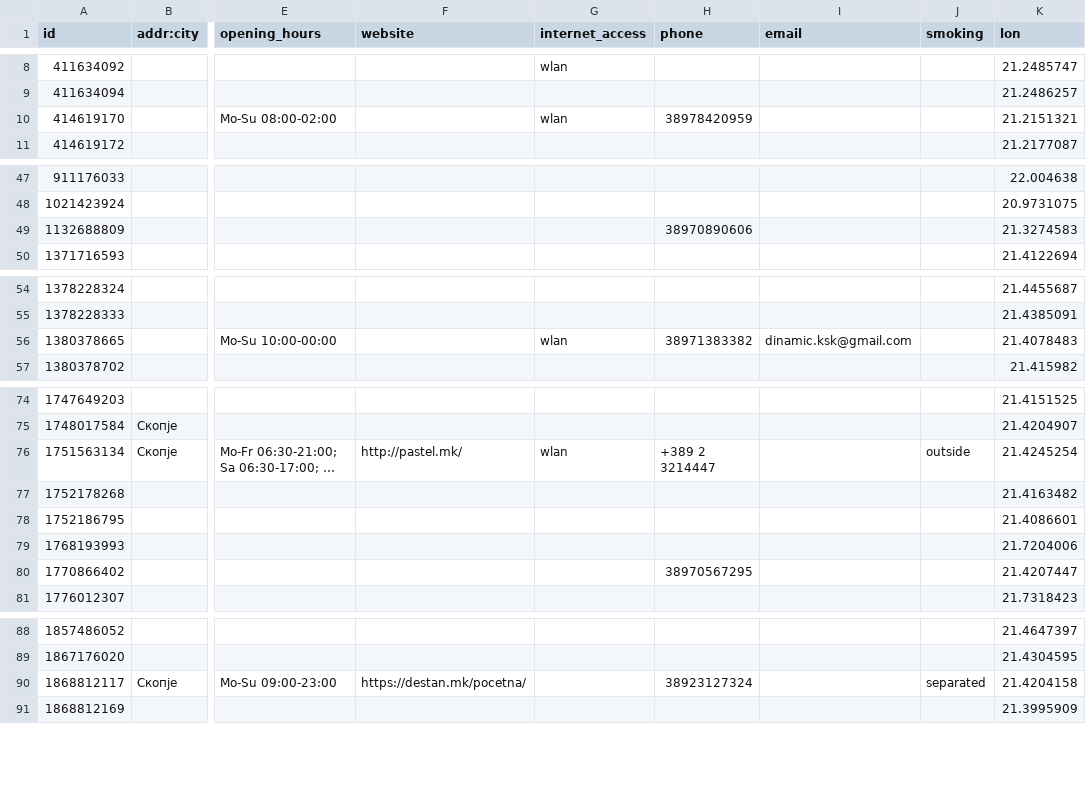
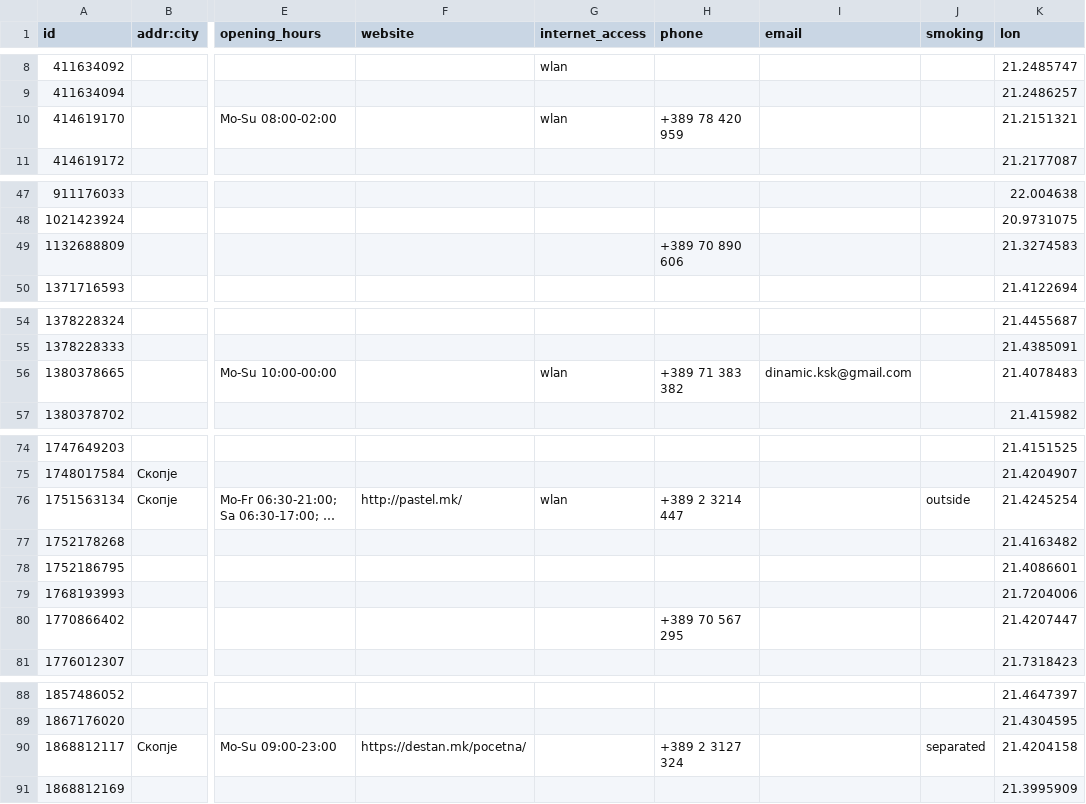
Before and after one commit to katerinapoposka/spring-restaurants, a CSV file: Domasna1/restorani.csv, drawn as a sheet; only a part is shown, gaps mark what is left out; long unchanged cells end in …; the diff names each change by its address in the sheet, - before the commit and + after, or states it on an @@ line.

Commit message:
Update restorani.csv

```diff
--- a/Domasna1/restorani.csv
+++ b/Domasna1/restorani.csv
-H10 (phone): 38978420959
+H10 (phone): +389 78 420 959
-H49 (phone): 38970890606
+H49 (phone): +389 70 890 606
-H56 (phone): 38971383382
+H56 (phone): +389 71 383 382
-H76 (phone): +389 2 3214447
+H76 (phone): +389 2 3214 447
-H80 (phone): 38970567295
+H80 (phone): +389 70 567 295
-H90 (phone): 38923127324
+H90 (phone): +389 2 3127 324
```
